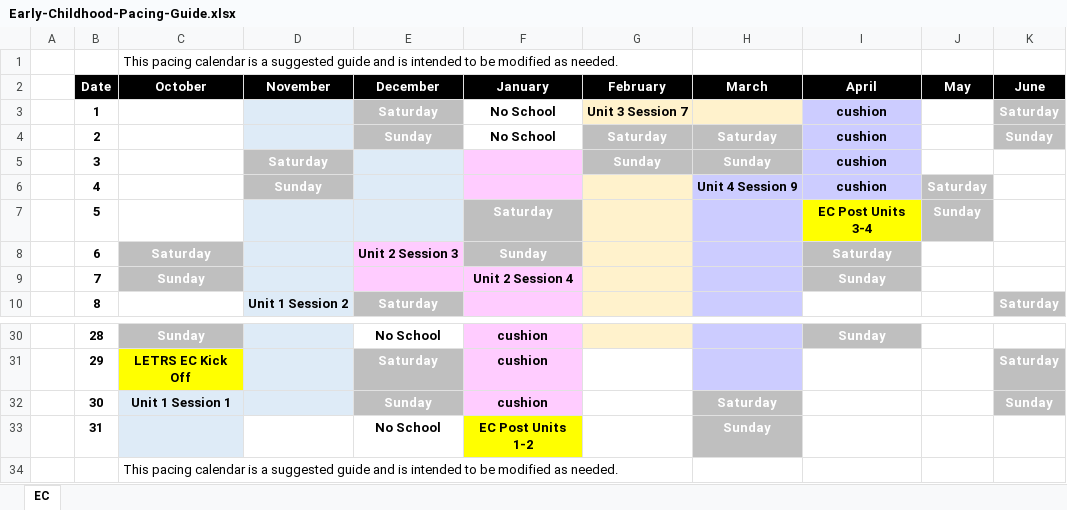
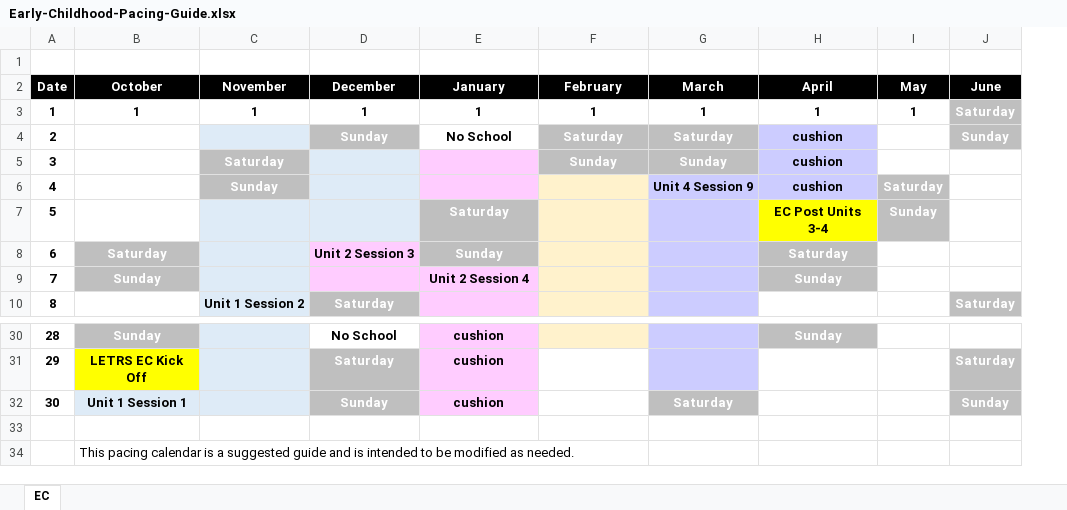
Before and after one commit to scottbickell/vsl-la-letrs, an Excel workbook: docs/Early-Childhood-Pacing-Guide.xlsx, sheet EC, drawn as a sheet; only a part is shown, gaps mark what is left out; values as stored, in another font and other column widths than the file's, no borders; removed rows and columns are numbered as before the commit, all else as after; the diff names each change by its address in the sheet, - before the commit and + after, or states it on an @@ line.

```diff
--- a/docs/Early-Childhood-Pacing-Guide.xlsx (sheet EC)
+++ b/docs/Early-Childhood-Pacing-Guide.xlsx (sheet EC)
-column A, empty
-B1 (October): This pacing calendar is a suggested guide and is intended to be modified as needed.
+B1 (October): (empty)
-B3 (October): (empty)
+B3 (October): 1
-C3 (November): (empty)
+C3 (November): 1
-C3 fill: #DEEBF7
+C3 fill: none
-D3 (December): Saturday
+D3 (December): 1
@@ D3 fill: #BFBFBF → none, text colour: #FFFFFF → black @@
-E3 (January): No School
+E3 (January): 1
-F3 (February): Unit 3 Session 7
+F3 (February): 1
-F3:G3 fill: #FFF2CC
+F3:G3 fill: none
-G3 (March): (empty)
+G3 (March): 1
-H3 (April): cushion
+H3 (April): 1
-H3 fill: #CCCCFF
+H3 fill: none
-I3 (May): (empty)
+I3 (May): 1
-row 33:  | 31 |  |  | No School | EC Post Units 1-2 |  | Sunday
+row 33: (empty)
-B33 fill: #DEEBF7
+B33 fill: none
-E33 fill: #FFFF00
+E33 fill: none
-G33 fill: #BFBFBF
+G33 fill: none
```
Also changed, not shown: docs/K-3-Teachers-Pacing-Guide.xlsx, 10 other files.
